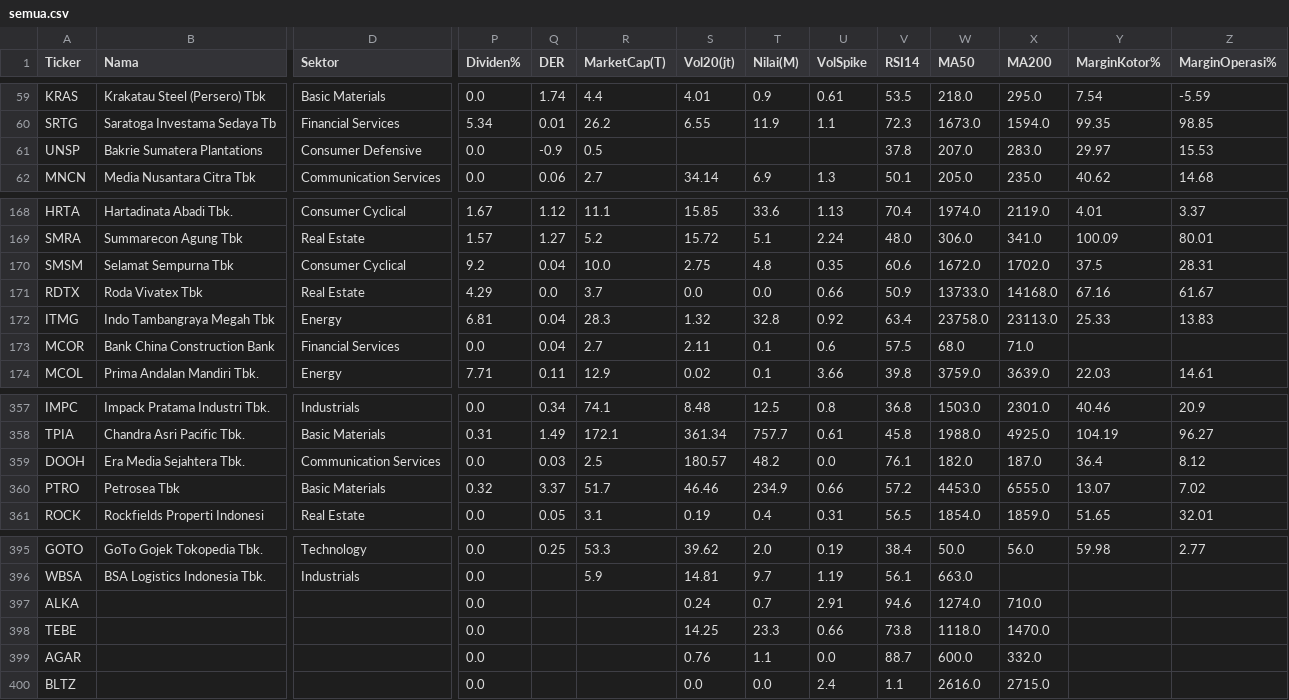
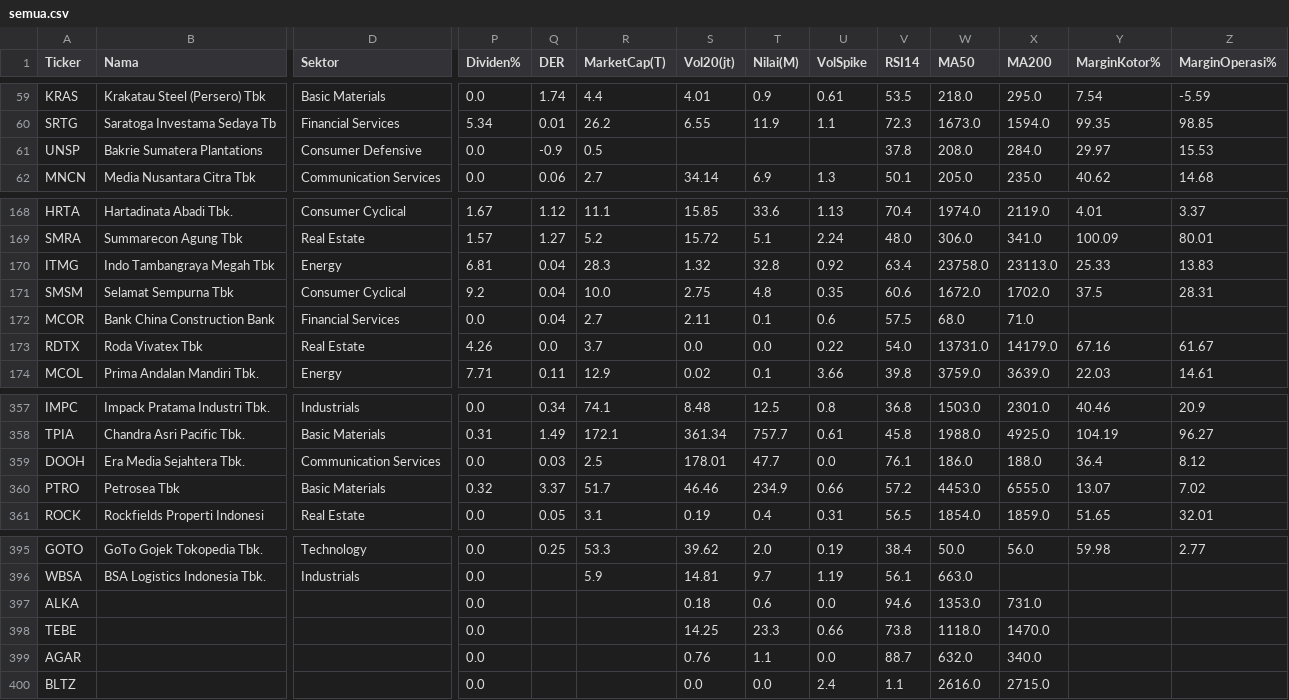
Before and after one commit to 2013tib-droid/Screening-Saham, a CSV file: hasil/semua.csv, drawn as a sheet; only a part is shown, gaps mark what is left out; removed rows and columns are numbered as before the commit, all else as after; rows hold the shown columns only; the diff names each change by its address in the sheet, - before the commit and + after, or states it on an @@ line.

```diff
--- a/hasil/semua.csv
+++ b/hasil/semua.csv
-W61 (MA50): 207.0
+W61 (MA50): 208.0
-X61 (MA200): 283.0
+X61 (MA200): 284.0
@@ row 172 moved to row 170: ITMG @@
-row 171: RDTX | Roda Vivatex Tbk | Real Estate | 4.29 | 0.0 | 3.7 | 0.0 | 0.0 | 0.66 | 50.9 | 13733.0 | 14168.0 | 67.16 | 61.67
+row 173: RDTX | Roda Vivatex Tbk | Real Estate | 4.26 | 0.0 | 3.7 | 0.0 | 0.0 | 0.22 | 54.0 | 13731.0 | 14179.0 | 67.16 | 61.67
-S359 (Vol20(jt)): 180.57
+S359 (Vol20(jt)): 178.01
-T359 (Nilai(M)): 48.2
+T359 (Nilai(M)): 47.7
-W359 (MA50): 182.0
+W359 (MA50): 186.0
-X359 (MA200): 187.0
+X359 (MA200): 188.0
-S397 (Vol20(jt)): 0.24
+S397 (Vol20(jt)): 0.18
-T397 (Nilai(M)): 0.7
+T397 (Nilai(M)): 0.6
-U397 (VolSpike): 2.91
+U397 (VolSpike): 0.0
-W397 (MA50): 1274.0
+W397 (MA50): 1353.0
-X397 (MA200): 710.0
+X397 (MA200): 731.0
-W399 (MA50): 600.0
+W399 (MA50): 632.0
-X399 (MA200): 332.0
+X399 (MA200): 340.0
```
Also changed, not shown: 2 other files.
